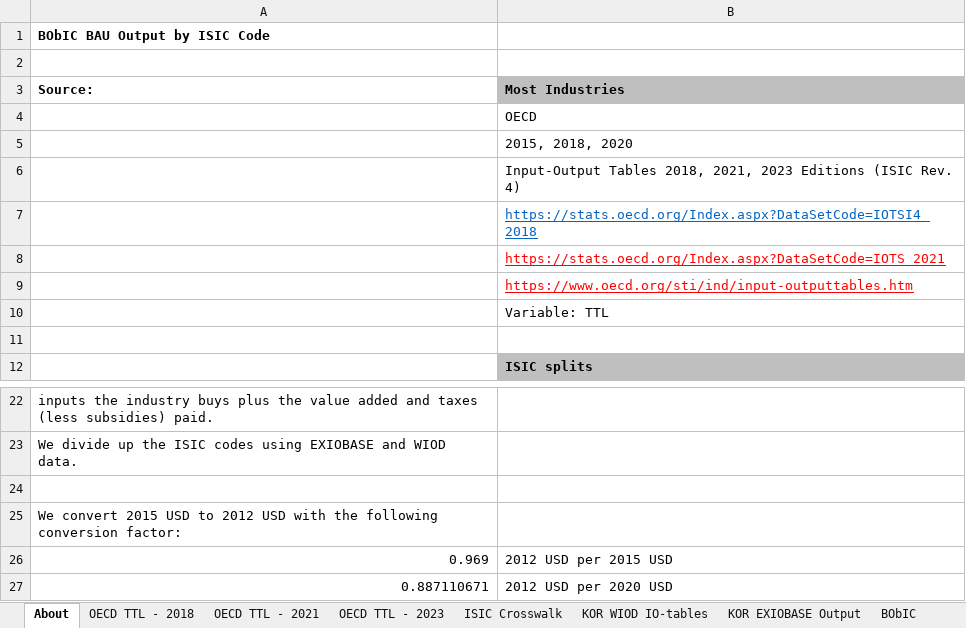
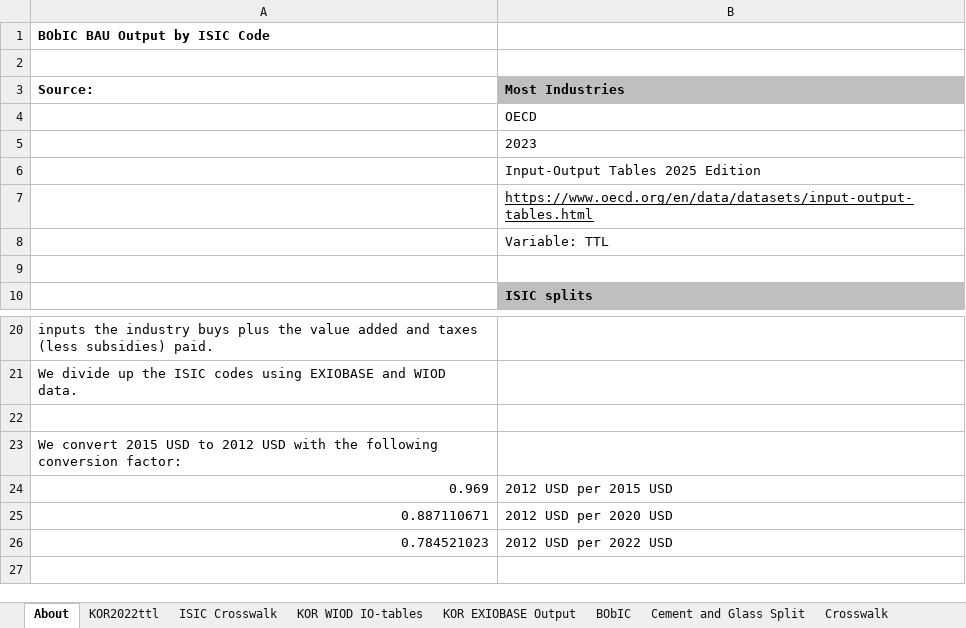
Before and after one commit to EnergyInnovation/eps-southkorea, an Excel workbook: InputData/io-model/BObIC/BAU Output by ISIC Code.xlsx, sheet About, drawn as a sheet; only a part is shown, gaps mark what is left out; values as stored, in another font and other column widths than the file's, no borders; removed rows and columns are numbered as before the commit, all else as after; the diff names each change by its address in the sheet, - before the commit and + after, or states it on an @@ line.

Commit message:
IO updated with most recent OECD

```diff
--- a/InputData/io-model/BObIC/BAU Output by ISIC Code.xlsx (sheet About)
+++ b/InputData/io-model/BObIC/BAU Output by ISIC Code.xlsx (sheet About)
@@ sheet tab hidden: OECD TTL - 2018 @@
@@ sheet tab hidden: OECD TTL - 2021 @@
@@ sheet tab hidden: OECD TTL - 2023 @@
+sheet tab: KOR2022ttl
+sheet tab: Cement and Glass Split
+sheet tab: Crosswalk
-B5 (Most Industries): 2015, 2018, 2020
+B5 (Most Industries): 2023
-B6 (Most Industries): Input-Output Tables 2018, 2021, 2023 Editions (ISIC Rev. 4)
+B6 (Most Industries): Input-Output Tables 2025 Edition
-B7 (Most Industries): https://stats.oecd.org/Index.aspx?DataSetCode=IOTSI4_2018
+B7 (Most Industries): https://www.oecd.org/en/data/datasets/input-output-tables.html
-B7 text colour: #0563C1
+B7 text colour: black
-row 8:  | https://stats.oecd.org/Index.aspx?DataSetCode=IOTS_2021
-row 9:  | https://www.oecd.org/sti/ind/input-outputtables.htm
+row 26: 0.784521023 | 2012 USD per 2022 USD
```
Also changed, not shown: sheet BObIC, InputData/io-model/GaHEbIC/Govt and Hhld Expenditures by ISIC Code.xlsx, 11 other files.
